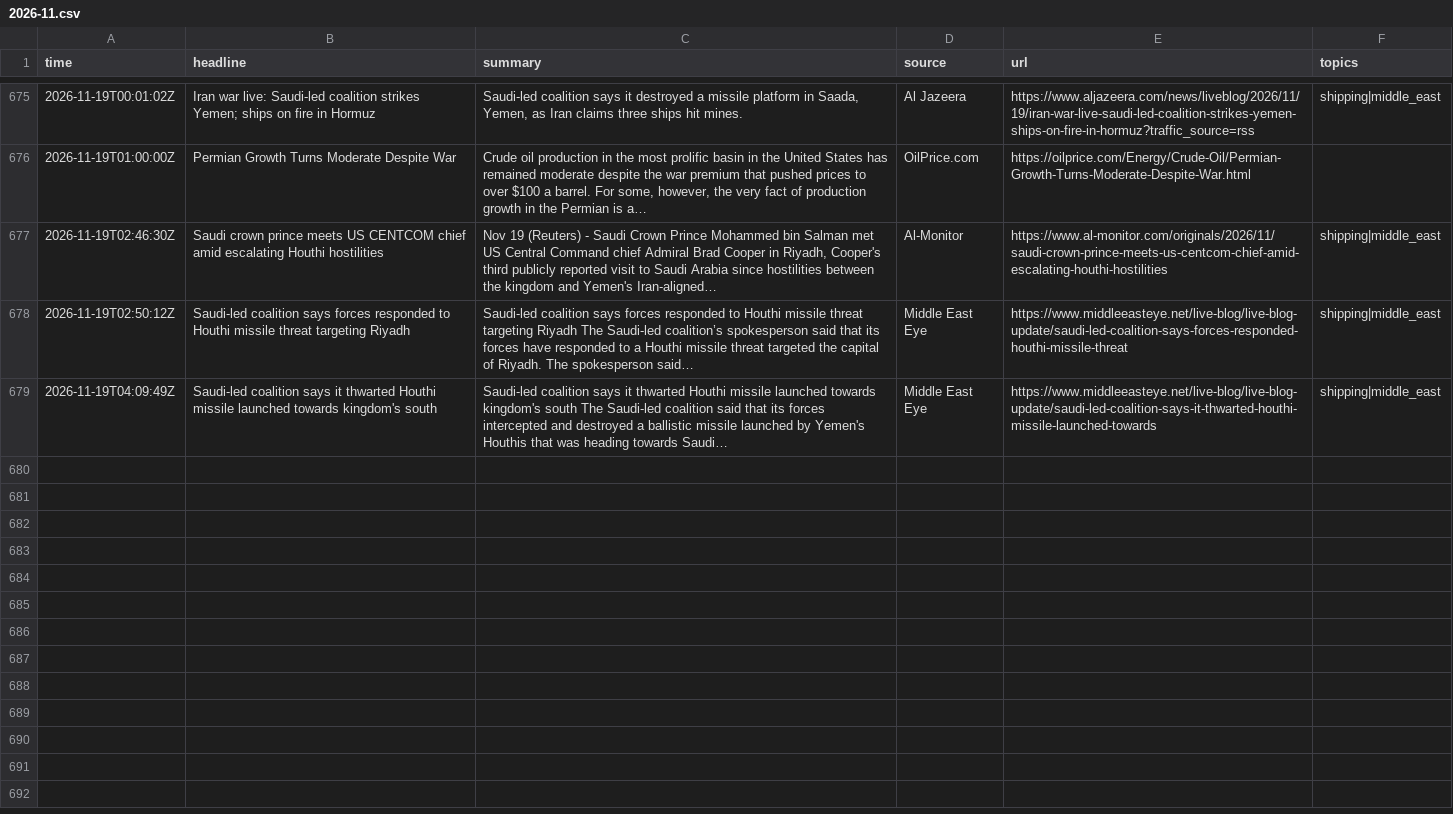
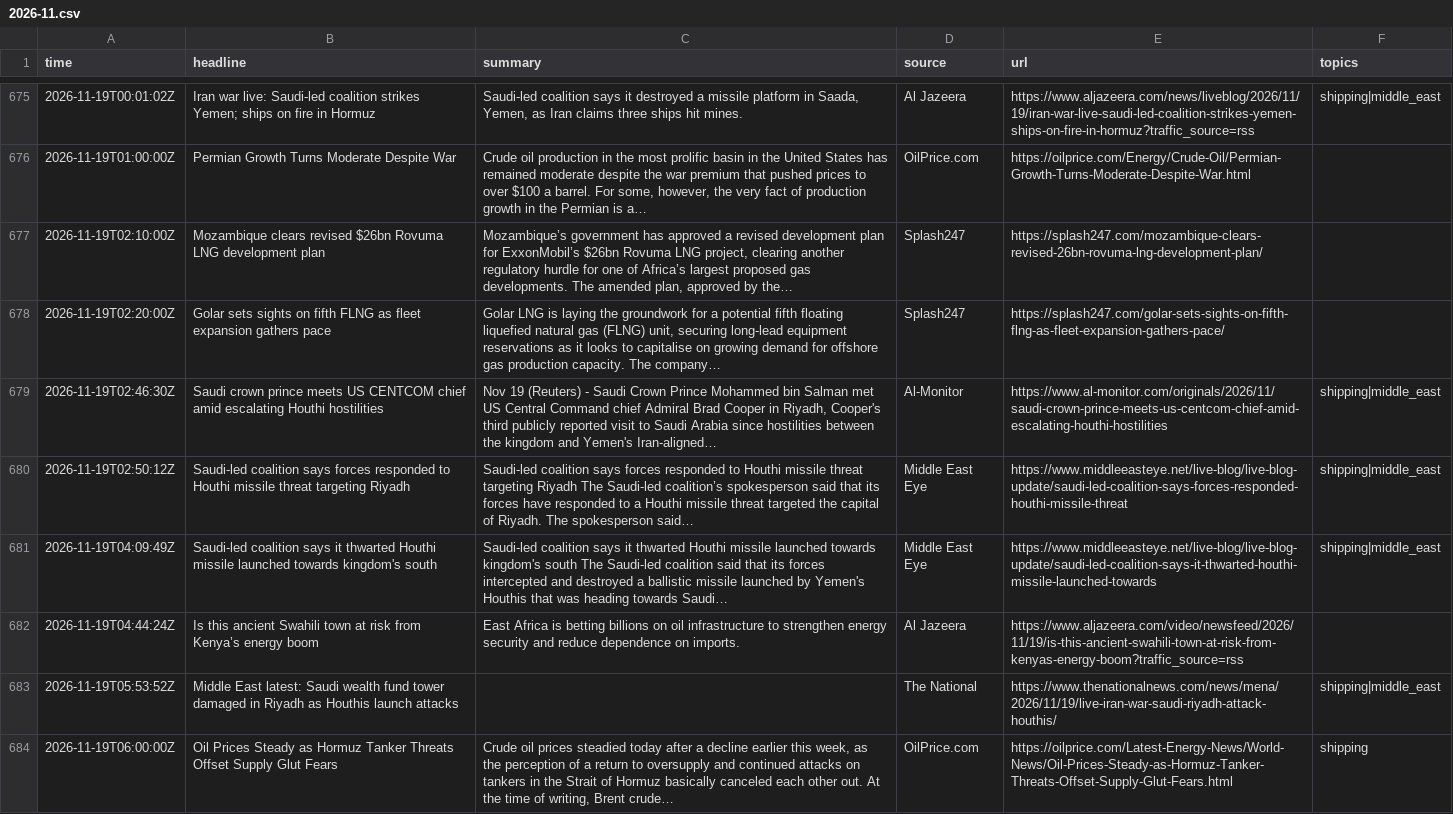
Before and after one commit to lukehamiltn/oil-tracker, a CSV file: news_data/feeds/2026-11.csv, drawn as a sheet; only a part is shown, gaps mark what is left out; the diff covers the shown part only; the diff names each change by its address in the sheet, - before the commit and + after, or states it on an @@ line.

```diff
--- a/news_data/feeds/2026-11.csv
+++ b/news_data/feeds/2026-11.csv
+row 677: 2026-11-19T02:10:00Z | Mozambique clears revised $26bn Rovuma LNG development plan | Mozambique’s government has approved a revised development plan for ExxonMobil’s $26bn Rovuma LNG project, clearing another regulatory hurdle for one of Africa’s largest proposed gas developments. The amended plan, approved by the… | Splash247 | https://splash247.com/mozambique-clears-revised-26bn-rovuma-lng-development-plan/
+row 678: 2026-11-19T02:20:00Z | Golar sets sights on fifth FLNG as fleet expansion gathers pace | Golar LNG is laying the groundwork for a potential fifth floating liquefied natural gas (FLNG) unit, securing long-lead equipment reservations as it looks to capitalise on growing demand for offshore gas production capacity. The company… | Splash247 | https://splash247.com/golar-sets-sights-on-fifth-flng-as-fleet-expansion-gathers-pace/
+row 682: 2026-11-19T04:44:24Z | Is this ancient Swahili town at risk from Kenya’s energy boom | East Africa is betting billions on oil infrastructure to strengthen energy security and reduce dependence on imports. | Al Jazeera | https://www.aljazeera.com/video/newsfeed/2026/11/19/is-this-ancient-swahili-town-at-risk-from-kenyas-energy-boom?traffic_source=rss
+row 683: 2026-11-19T05:53:52Z | Middle East latest: Saudi wealth fund tower damaged in Riyadh as Houthis launch attacks |  | The National | https://www.thenationalnews.com/news/mena/2026/11/19/live-iran-war-saudi-riyadh-attack-houthis/ | shipping|middle_east
+row 684: 2026-11-19T06:00:00Z | Oil Prices Steady as Hormuz Tanker Threats Offset Supply Glut Fears | Crude oil prices steadied today after a decline earlier this week, as the perception of a return to oversupply and continued attacks on tankers in the Strait of Hormuz basically canceled each other out. At the time of writing, Brent crude… | OilPrice.com | https://oilprice.com/Latest-Energy-News/World-News/Oil-Prices-Steady-as-Hormuz-Tanker-Threats-Offset-Supply-Glut-Fears.html | shipping
```
Also changed, not shown: 8 added rows and 8 moved rows elsewhere in this file, news_data/curve.csv, news_data/futures_closes.csv, 2 other files.
